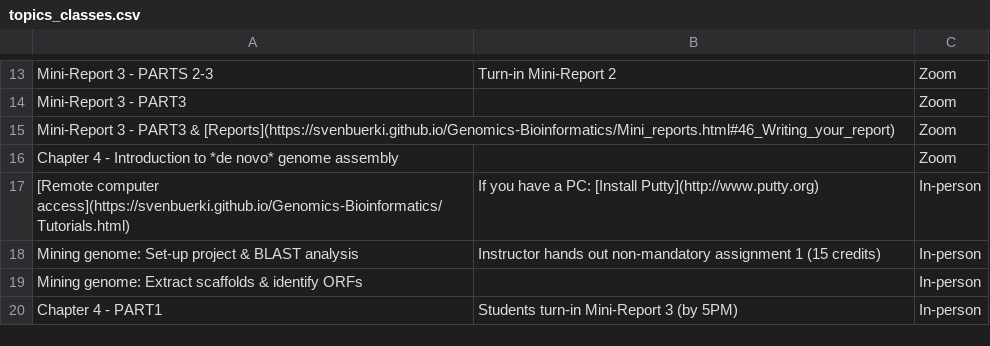
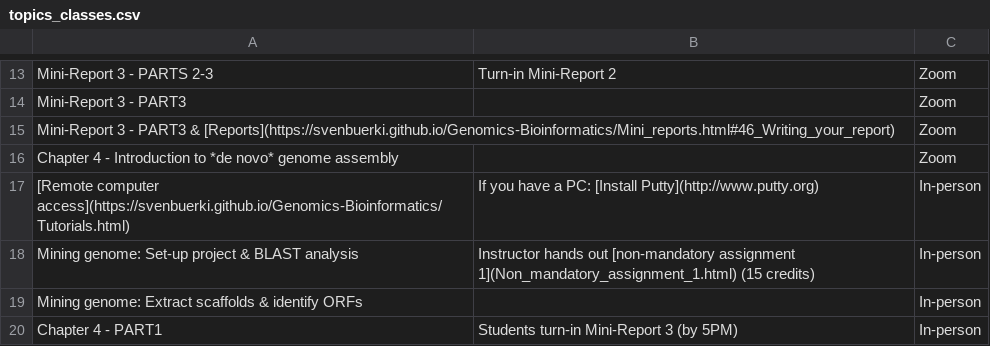
Before and after one commit to svenbuerki/Genomics-Bioinformatics, a CSV file: Data/topics_classes.csv, drawn as a sheet; only a part is shown, gaps mark what is left out.

Commit message:
Added non mandatory assignment 1 and updated index

```diff
--- a/Data/topics_classes.csv
+++ b/Data/topics_classes.csv
@@ -17,3 +17,3 @@ Chapter 4 - Introduction to *de novo* genome assembly,,Zoom
 [Remote computer access](https://svenbuerki.github.io/Genomics-Bioinformatics/Tutorials.html),If you have a PC: [Install Putty](http://www.putty.org),In-person
-Mining genome: Set-up project & BLAST analysis,Instructor hands out non-mandatory assignment 1 (15 credits),In-person
+Mining genome: Set-up project & BLAST analysis,Instructor hands out [non-mandatory assignment 1](Non_mandatory_assignment_1.html) (15 credits),In-person
 Mining genome: Extract scaffolds & identify ORFs,,In-person
```
Also changed, not shown: 4 other files.
